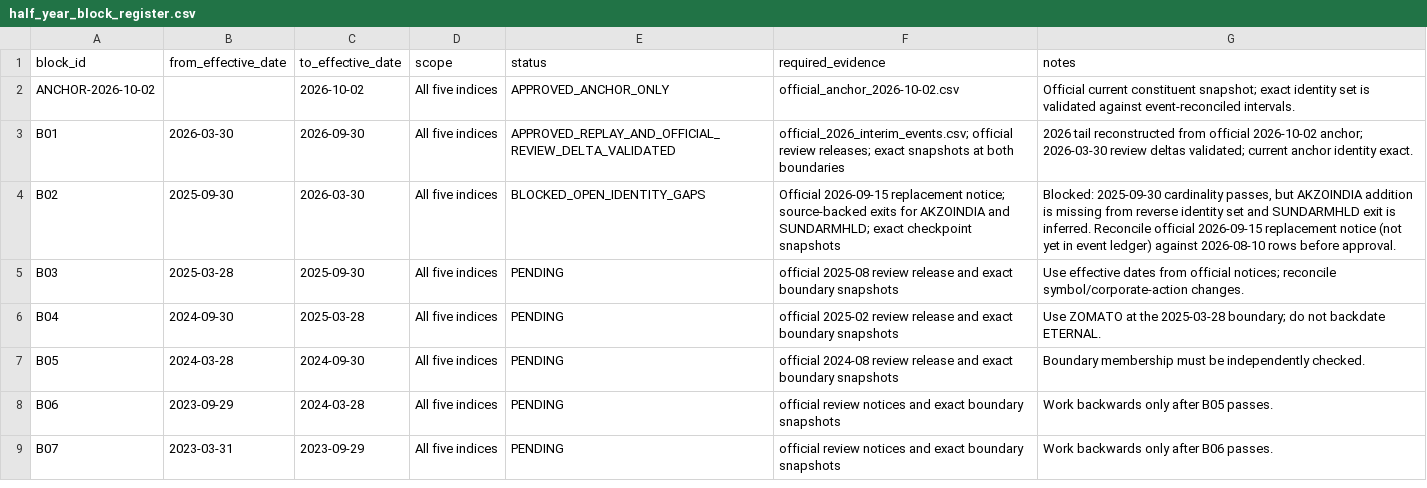
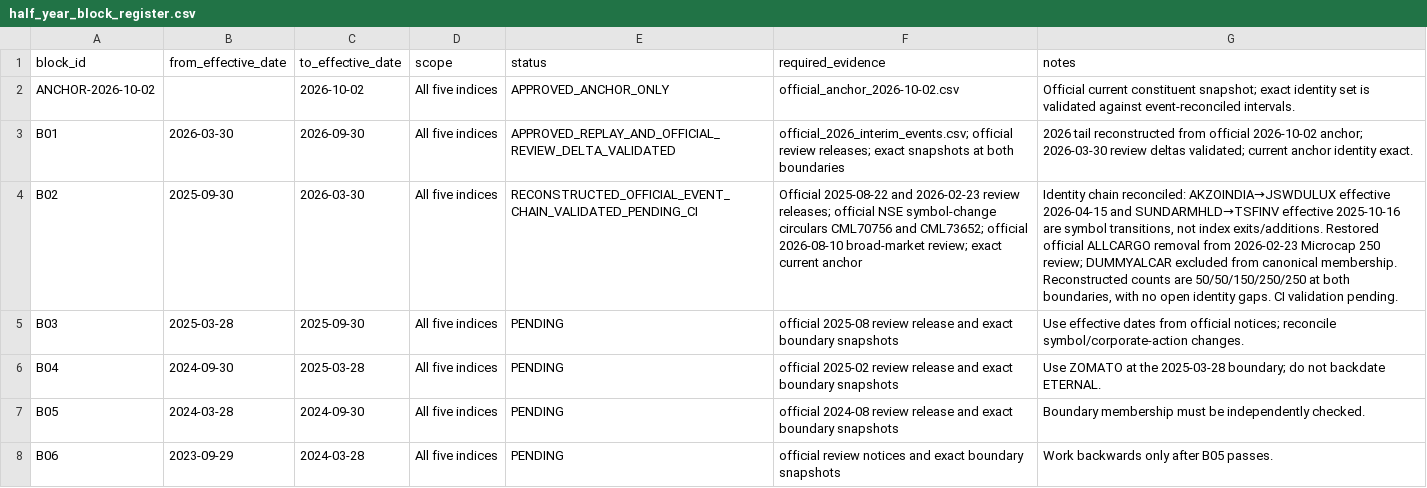
Before and after one commit to Pareshking/Patel, a CSV file: data/nifty_index_history/max_history/half_year_block_register.csv, drawn as a sheet; only a part is shown; the shorter side is filled out with more unchanged rows; the diff names each change by its address in the sheet, - before the commit and + after, or states it on an @@ line.

Commit message:
Update Block 02 status after official symbol-chain reconciliation

```diff
--- a/data/nifty_index_history/max_history/half_year_block_register.csv
+++ b/data/nifty_index_history/max_history/half_year_block_register.csv
-E4 (status): BLOCKED_OPEN_IDENTITY_GAPS
+E4 (status): RECONSTRUCTED_OFFICIAL_EVENT_CHAIN_VALIDATED_PENDING_CI
-F4 (required_evidence): Official 2026-09-15 replacement notice; source-backed exits for AKZOINDIA and SUNDARMHLD; exact checkpoint snapshots
+F4 (required_evidence): Official 2025-08-22 and 2026-02-23 review releases; official NSE symbol-change circulars CML70756 and CML73652; official 2026-08-10 broad-market review; exact current anchor
-G4 (notes): Blocked: 2025-09-30 cardinality passes, but AKZOINDIA addition is missing from reverse identity set and SUNDARMHLD exit is inferred. Reconcile official 2026-09-15 replacement notice (not yet in event ledger) against 2026-08-10 rows before approval.
+G4 (notes): Identity chain reconciled: AKZOINDIA→JSWDULUX effective 2026-04-15 and SUNDARMHLD→TSFINV effective 2025-10-16 are symbol transitions, not index exits/additions. Restored official ALLCARGO removal from 2026-02-23 Microcap 250 review; DUMMYALCAR excluded from canonical membership. Reconstructed counts are 50/50/150/250/250 at both boundaries, with no open identity gaps. CI validation pending.
```
